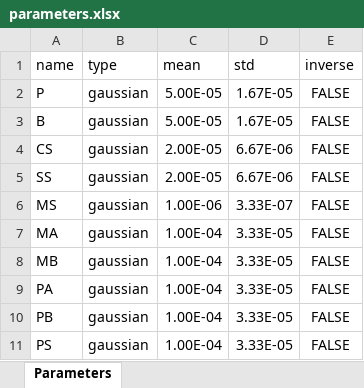
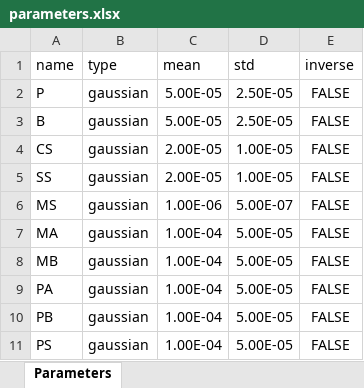
Before and after one commit to LAVA-LAB/slurf, an Excel workbook: models/dft/dcas/parameters.xlsx, sheet Parameters, drawn as a sheet; values as stored, in another font and other column widths than the file's, no borders; the diff names each change by its address in the sheet, - before the commit and + after, or states it on an @@ line.

```diff
--- a/models/dft/dcas/parameters.xlsx (sheet Parameters)
+++ b/models/dft/dcas/parameters.xlsx (sheet Parameters)
-D2:D3 (std): 1.67E-05
+D2:D3 (std): 2.50E-05
-D4:D5 (std): 6.67E-06
+D4:D5 (std): 1.00E-05
-D6 (std): 3.33E-07
+D6 (std): 5.00E-07
-D7:D11 (std): 3.33E-05
+D7:D11 (std): 5.00E-05
```
Also changed, not shown: models/dft/dcas/properties.xlsx, 5 other files.
